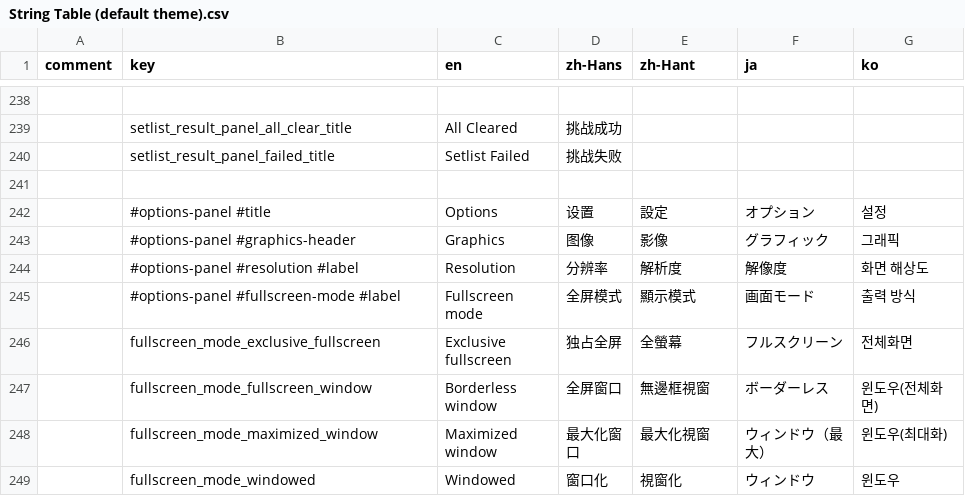
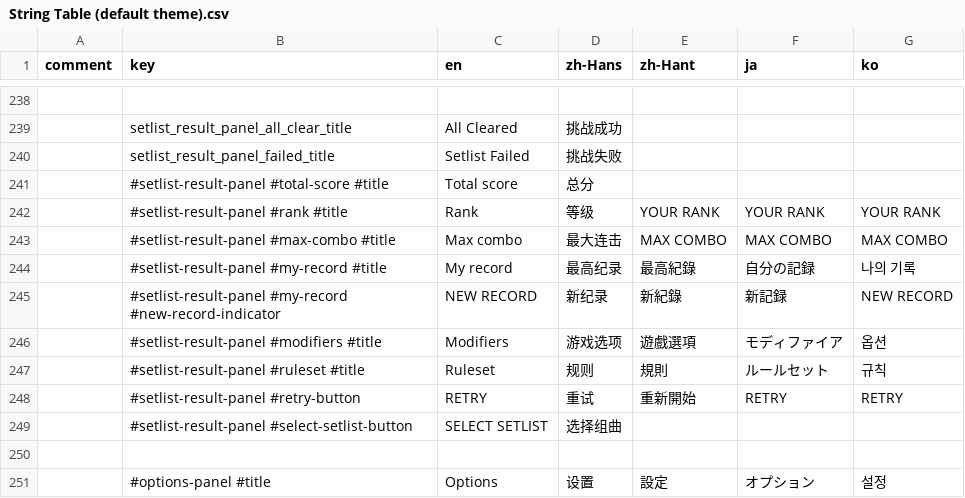
Before and after one commit to techmania-team/techmania, a CSV file: TECHMANIA/Assets/UI/String Table (default theme).csv, drawn as a sheet; only a part is shown, gaps mark what is left out; the shorter side is filled out with more unchanged rows; the diff names each change by its address in the sheet, - before the commit and + after, or states it on an @@ line.

Commit message:
L10n of setlist result panel.

```diff
--- a/TECHMANIA/Assets/UI/String Table (default theme).csv
+++ b/TECHMANIA/Assets/UI/String Table (default theme).csv
+row 241:  | #setlist-result-panel #total-score #title | Total score | 总分
+row 242:  | #setlist-result-panel #rank #title | Rank | 等级 | YOUR RANK | YOUR RANK | YOUR RANK
+row 243:  | #setlist-result-panel #max-combo #title | Max combo | 最大连击 | MAX COMBO | MAX COMBO | MAX COMBO
+row 244:  | #setlist-result-panel #my-record #title | My record | 最高纪录 | 最高紀錄 | 自分の記録 | 나의 기록
+row 245:  | #setlist-result-panel #my-record #new-record-indicator | NEW RECORD | 新纪录 | 新紀錄 | 新記録 | NEW RECORD
+row 246:  | #setlist-result-panel #modifiers #title | Modifiers | 游戏选项 | 遊戲選項 | モディファイア | 옵션
+row 247:  | #setlist-result-panel #ruleset #title | Ruleset | 规则 | 規則 | ルールセット | 규칙
+row 248:  | #setlist-result-panel #retry-button | RETRY | 重试 | 重新開始 | RETRY | RETRY
+row 249:  | #setlist-result-panel #select-setlist-button | SELECT SETLIST | 选择组曲
```
Also changed, not shown: 8 other files.
